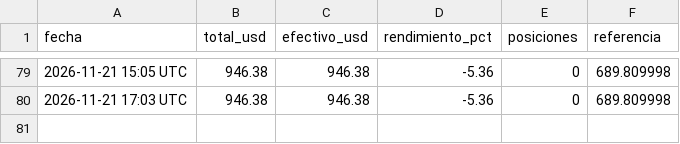
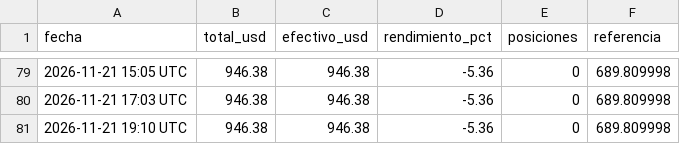
Before and after one commit to jonyhc97/bot-inversiones, a CSV file: datos/historial_acciones.csv, drawn as a sheet; only a part is shown, gaps mark what is left out; the diff names each change by its address in the sheet, - before the commit and + after, or states it on an @@ line.

```diff
--- a/datos/historial_acciones.csv
+++ b/datos/historial_acciones.csv
+row 81: 2026-11-21 19:10 UTC | 946.38 | 946.38 | -5.36 | 0 | 689.809998
```
Also changed, not shown: datos/historial_cripto.csv, datos/historial_polymarket.csv, 2 other files.
